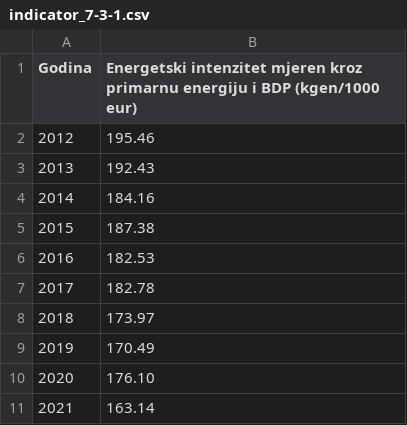
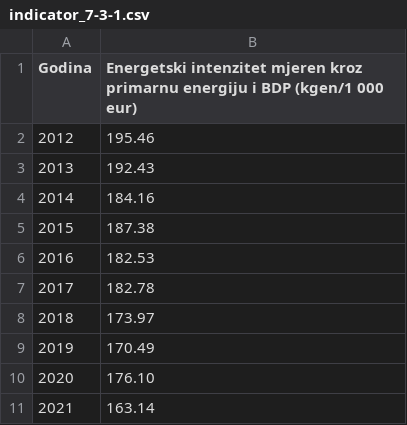
Before and after one commit to CroatianBureauOfStatistics/sdg-indicators, a CSV file: data/indicator_7-3-1.csv, drawn as a sheet.

Commit message:
Update indicator_7-3-1.csv

```diff
--- a/data/indicator_7-3-1.csv
+++ b/data/indicator_7-3-1.csv
@@ -1,2 +1,2 @@
-Godina,Energetski intenzitet mjeren kroz primarnu energiju i BDP (kgen/1000 eur)
+Godina,Energetski intenzitet mjeren kroz primarnu energiju i BDP (kgen/1 000 eur)
 2012,195.46
```
